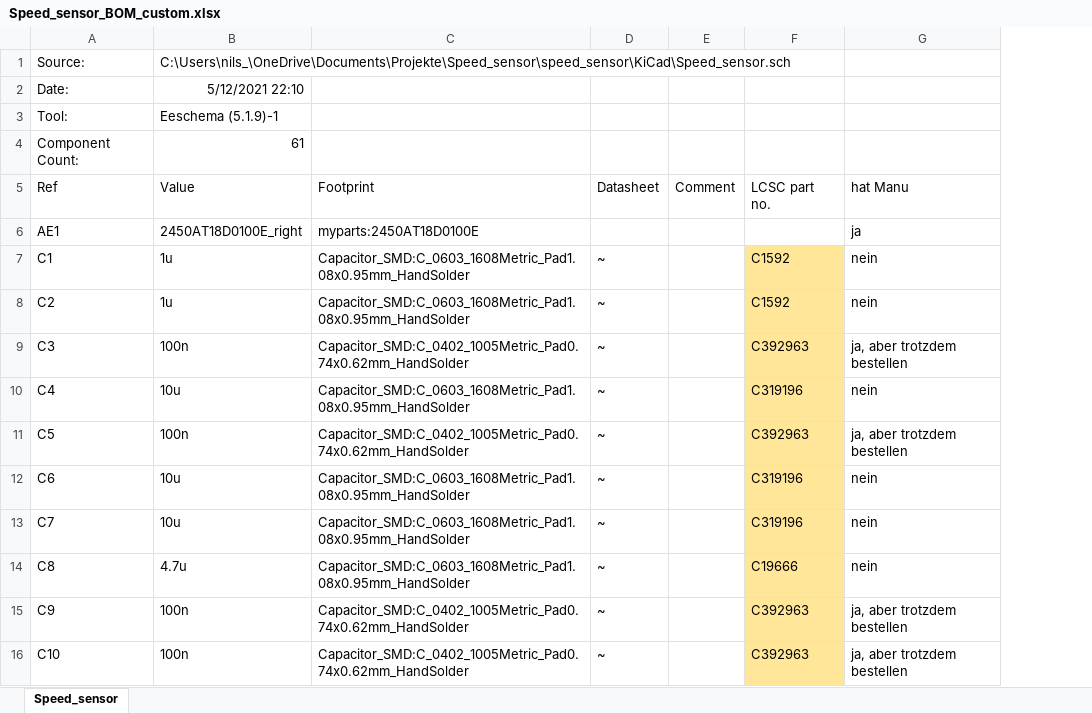
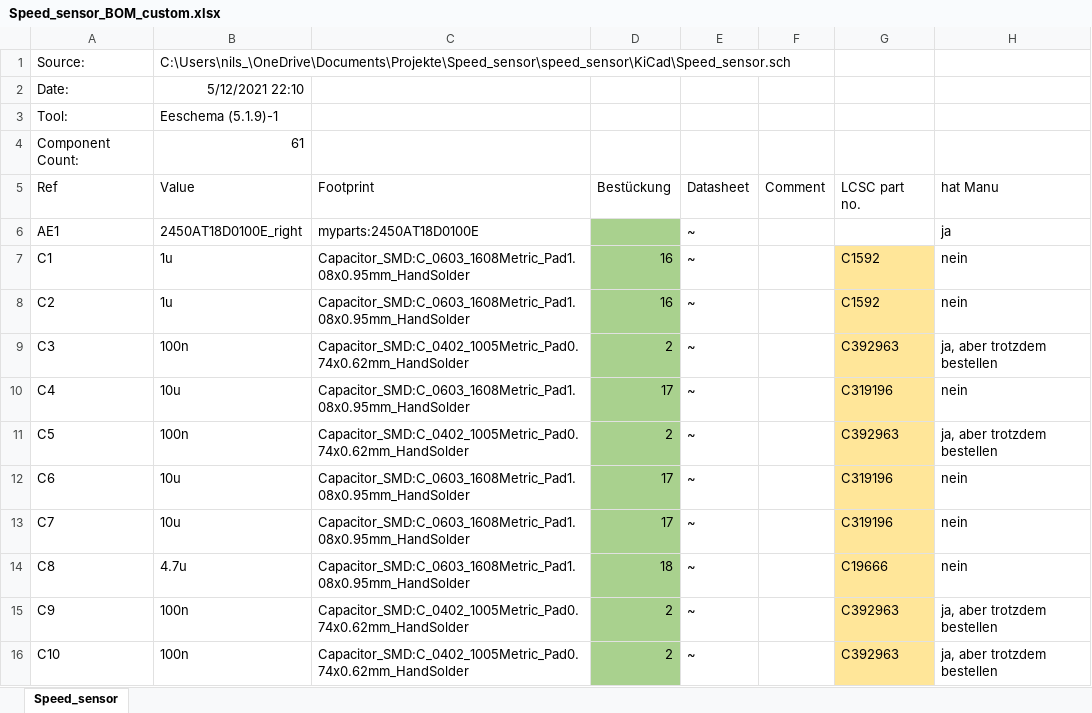
Before and after one commit to NilsDa/speed_sensor, an Excel workbook: KiCad/Speed_sensor_BOM_custom.xlsx, sheet Speed_sensor, drawn as a sheet; only a part is shown; values as stored, in another font and other column widths than the file's, no borders; addresses are those after the commit; the diff names each change by its address in the sheet, - before the commit and + after, or states it on an @@ line.

Commit message:
BOM tabelle nach erster Bestückung

```diff
--- a/KiCad/Speed_sensor_BOM_custom.xlsx (sheet Speed_sensor)
+++ b/KiCad/Speed_sensor_BOM_custom.xlsx (sheet Speed_sensor)
+column D (Bestückung), rows 7-16: 16 | 16 | 2 | 17 | 2 | 17 | 17 | 18 | 2 | 2
-E6 (Datasheet): (empty)
+E6 (Datasheet): ~
```
